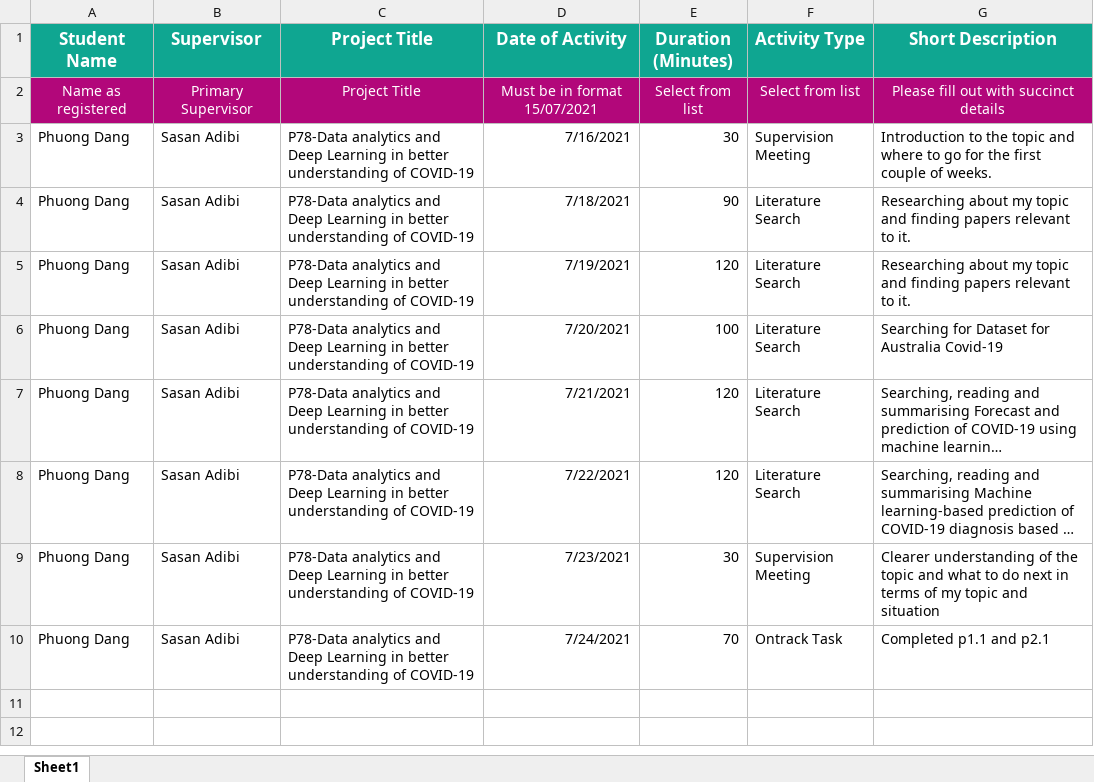
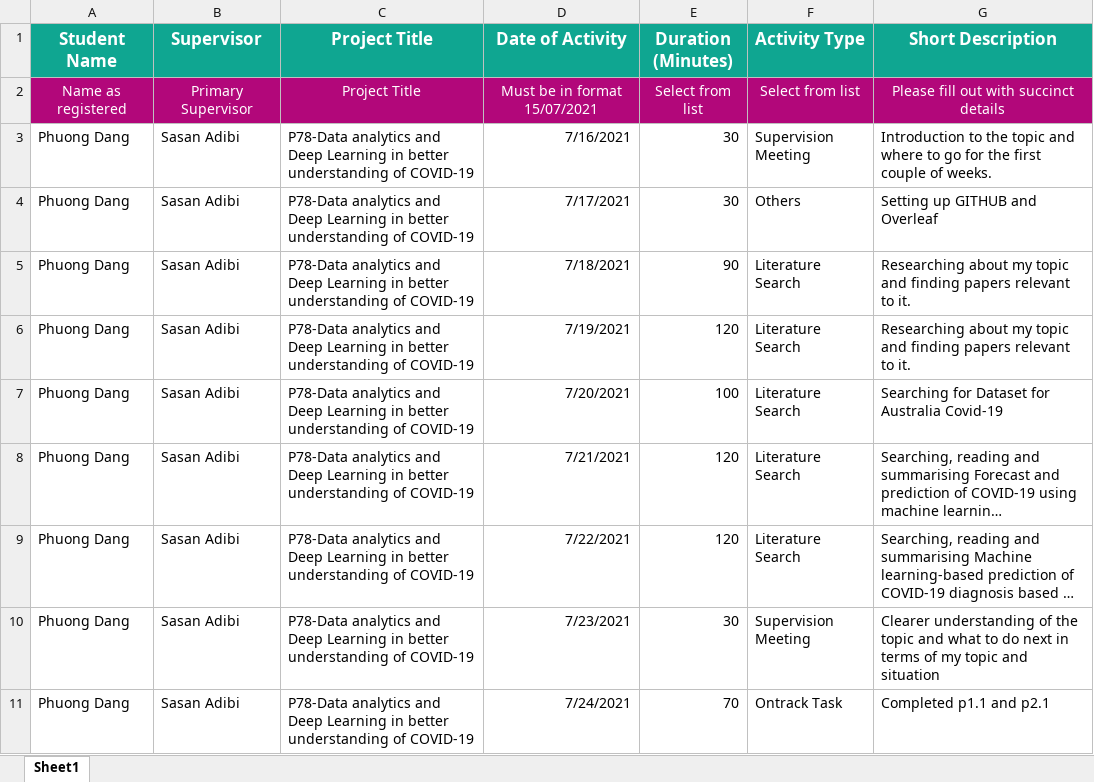
Before and after one commit to PhuongDang1/SIT-Research-Project, an Excel workbook: Worklog/Worklog Template.xlsx, sheet Sheet1, drawn as a sheet; long unchanged cells end in …; values as stored, in another font and other column widths than the file's, no borders; the diff names each change by its address in the sheet, - before the commit and + after, or states it on an @@ line.

Commit message:
no message

```diff
--- a/Worklog/Worklog Template.xlsx (sheet Sheet1)
+++ b/Worklog/Worklog Template.xlsx (sheet Sheet1)
+row 4: Phuong Dang | Sasan Adibi | P78-Data analytics and Deep Learning in better understanding of COVID-19 | 7/17/2021 | 30 | Others | Setting up GITHUB and Overleaf
```
